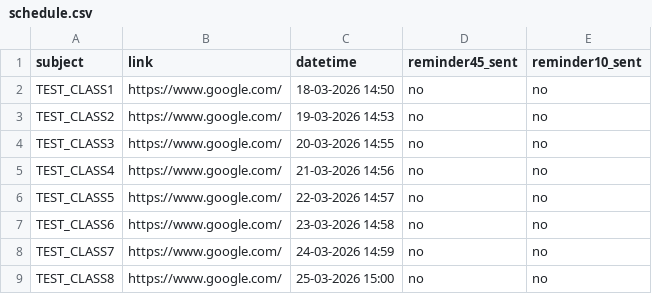
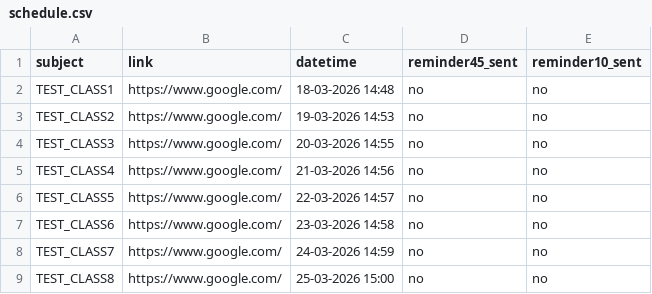
Before and after one commit to APIndustronAI/pgdm_class_remainder, a CSV file: data/schedule.csv, drawn as a sheet.

Commit message:
Update schedule.csv

```diff
--- a/data/schedule.csv
+++ b/data/schedule.csv
@@ -1,3 +1,3 @@
 subject,link,datetime,reminder45_sent,reminder10_sent
-TEST_CLASS1,https://www.google.com/,18-03-2026 14:50,no,no
+TEST_CLASS1,https://www.google.com/,18-03-2026 14:48,no,no
 TEST_CLASS2,https://www.google.com/,19-03-2026 14:53,no,no
```
